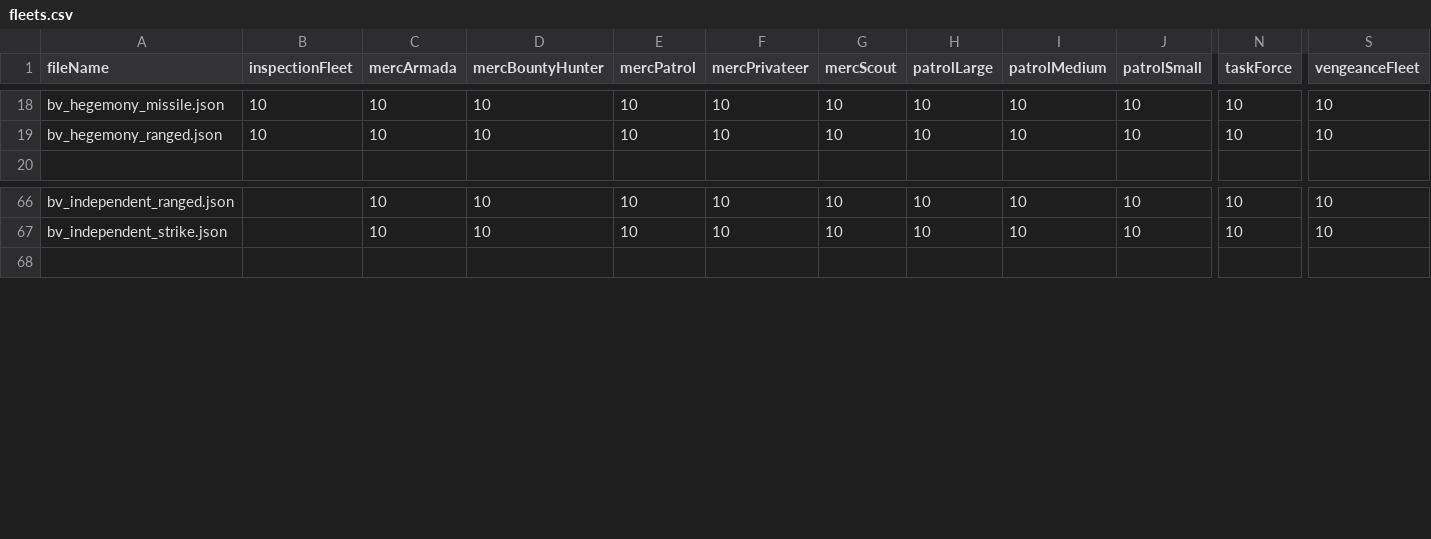
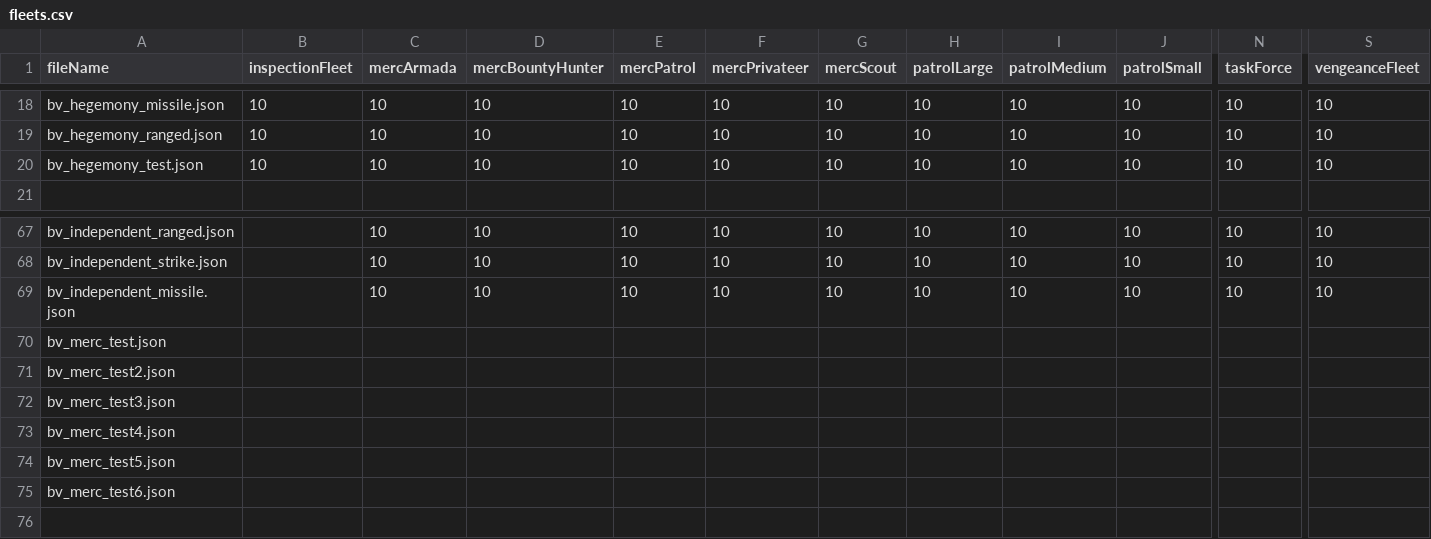
Before and after one commit to itBeABruhmoment/BetterVariants, a CSV file: data/variants_lib/fleets/fleets.csv, drawn as a sheet; only a part is shown, gaps mark what is left out; rows hold the shown columns only; the diff names each change by its address in the sheet, - before the commit and + after, or states it on an @@ line.

Commit message:
work on variants and new fleet types

```diff
--- a/data/variants_lib/fleets/fleets.csv
+++ b/data/variants_lib/fleets/fleets.csv
+row 20: bv_hegemony_test.json | 10 | 10 | 10 | 10 | 10 | 10 | 10 | 10 | 10 | 10 | 10
+row 69: bv_independent_missile.json |  | 10 | 10 | 10 | 10 | 10 | 10 | 10 | 10 | 10 | 10
+row 70: bv_merc_test.json
+row 71: bv_merc_test2.json
+row 72: bv_merc_test3.json
+row 73: bv_merc_test4.json
+row 74: bv_merc_test5.json
+row 75: bv_merc_test6.json
```
Also changed, not shown: data/campaign/sim_opponents.csv, data/variants_lib/variant_tags.csv, 42 other files.
